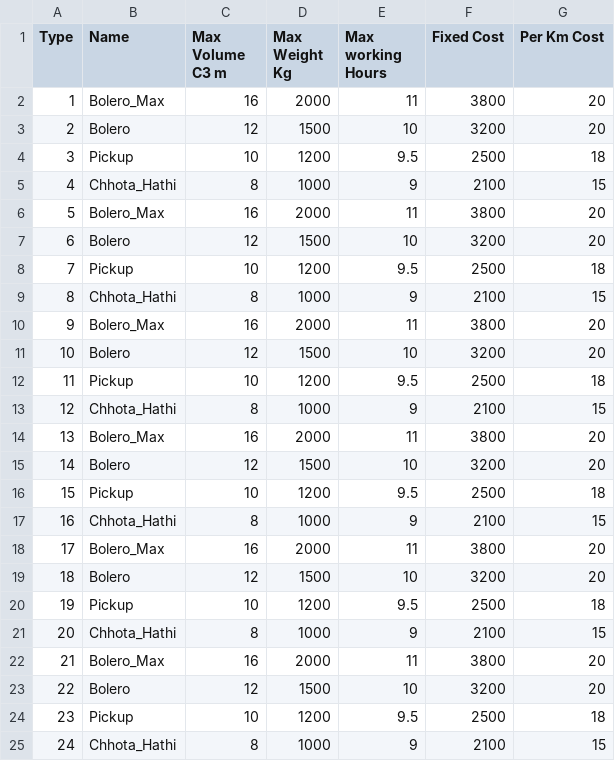
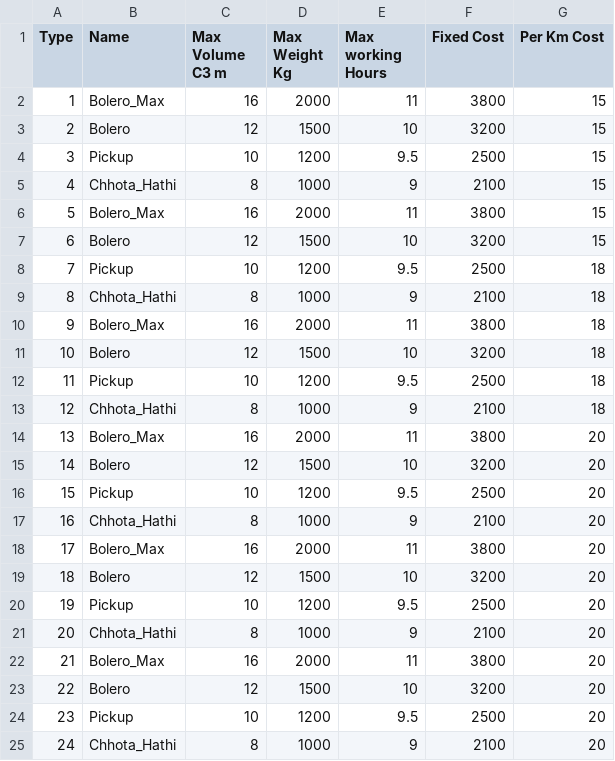
Before and after one commit to Siddhartha2023456/Tabu-Search-for-CVRPTW, a CSV file: inputs/VEHICLE_DATA_LAT_LON_100.csv, drawn as a sheet.

```diff
--- a/inputs/VEHICLE_DATA_LAT_LON_100.csv
+++ b/inputs/VEHICLE_DATA_LAT_LON_100.csv
@@ -1,25 +1,25 @@
 Type,Name,Max Volume C3 m,Max Weight Kg,Max working Hours,Fixed Cost,Per Km Cost
-1,Bolero_Max,16,2000,11,3800,20
-2,Bolero,12,1500,10,3200,20
-3,Pickup,10,1200,9.5,2500,18
+1,Bolero_Max,16,2000,11,3800,15
+2,Bolero,12,1500,10,3200,15
+3,Pickup,10,1200,9.5,2500,15
 4,Chhota_Hathi,8,1000,9,2100,15
-5,Bolero_Max,16,2000,11,3800,20
-6,Bolero,12,1500,10,3200,20
+5,Bolero_Max,16,2000,11,3800,15
+6,Bolero,12,1500,10,3200,15
 7,Pickup,10,1200,9.5,2500,18
-8,Chhota_Hathi,8,1000,9,2100,15
-9,Bolero_Max,16,2000,11,3800,20
-10,Bolero,12,1500,10,3200,20
+8,Chhota_Hathi,8,1000,9,2100,18
+9,Bolero_Max,16,2000,11,3800,18
+10,Bolero,12,1500,10,3200,18
 11,Pickup,10,1200,9.5,2500,18
-12,Chhota_Hathi,8,1000,9,2100,15
+12,Chhota_Hathi,8,1000,9,2100,18
 13,Bolero_Max,16,2000,11,3800,20
 14,Bolero,12,1500,10,3200,20
-15,Pickup,10,1200,9.5,2500,18
-16,Chhota_Hathi,8,1000,9,2100,15
+15,Pickup,10,1200,9.5,2500,20
+16,Chhota_Hathi,8,1000,9,2100,20
 17,Bolero_Max,16,2000,11,3800,20
 18,Bolero,12,1500,10,3200,20
-19,Pickup,10,1200,9.5,2500,18
-20,Chhota_Hathi,8,1000,9,2100,15
+19,Pickup,10,1200,9.5,2500,20
+20,Chhota_Hathi,8,1000,9,2100,20
 21,Bolero_Max,16,2000,11,3800,20
 22,Bolero,12,1500,10,3200,20
-23,Pickup,10,1200,9.5,2500,18
-24,Chhota_Hathi,8,1000,9,2100,15
+23,Pickup,10,1200,9.5,2500,20
+24,Chhota_Hathi,8,1000,9,2100,20
```
Also changed, not shown: 7 other files.
